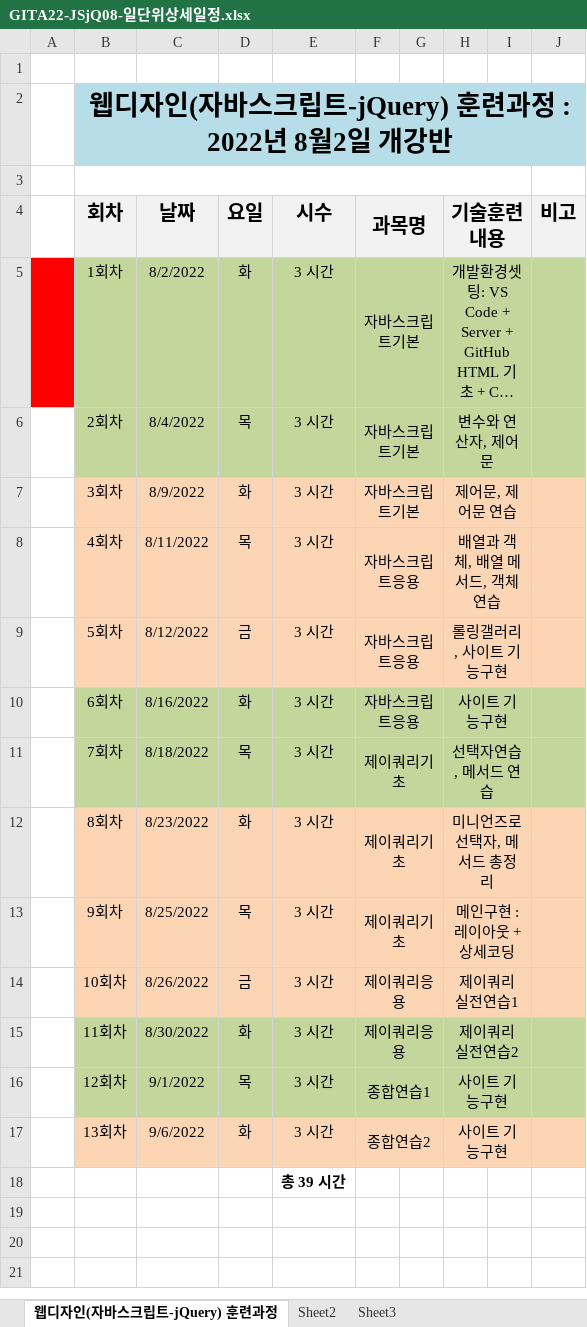
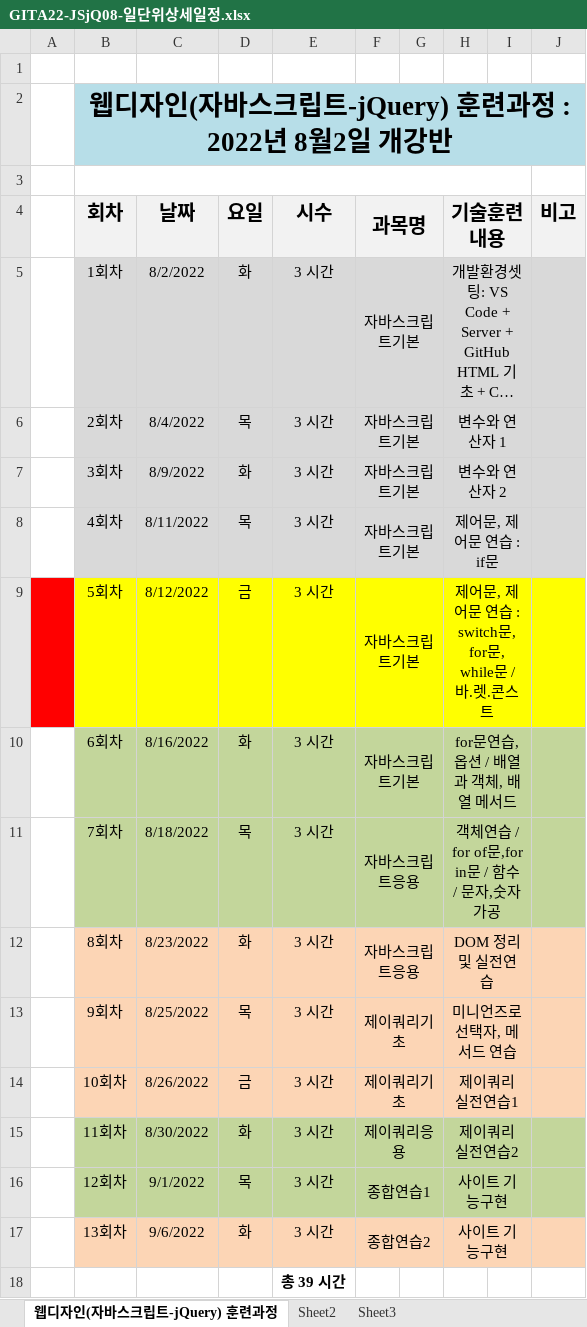
Before and after one commit to tombap8/TOMCO5, an Excel workbook: 000.커리큐럼/GITA22-JSjQ08-일단위상세일정.xlsx, sheet 웹디자인(자바스크립트-jQuery) 훈련과정, drawn as a sheet; long unchanged cells end in …; values as stored, in another font and other column widths than the file's, no borders; the diff names each change by its address in the sheet, - before the commit and + after, or states it on an @@ line.

```diff
--- a/000.커리큐럼/GITA22-JSjQ08-일단위상세일정.xlsx (sheet 웹디자인(자바스크립트-jQuery) 훈련과정)
+++ b/000.커리큐럼/GITA22-JSjQ08-일단위상세일정.xlsx (sheet 웹디자인(자바스크립트-jQuery) 훈련과정)
-A5 fill: #FF0000
+A5 fill: none
-B5:J6 fill: #C3D69B
+B5:J6 fill: #D9D9D9
-H6 (기술훈련 내용): 변수와 연산자, 제어문
+H6 (기술훈련 내용): 변수와 연산자 1
-B7:J8 fill: #FCD5B5
+B7:J8 fill: #D9D9D9
-H7 (기술훈련 내용): 제어문, 제어문 연습
+H7 (기술훈련 내용): 변수와 연산자 2
-F8:F10 (과목명): 자바스크립트응용
+F8:F10 (과목명): 자바스크립트기본
-H8 (기술훈련 내용): 배열과 객체, 배열 메서드, 객체연습
+H8 (기술훈련 내용): 제어문, 제어문 연습 : if문
-A9 fill: none
+A9 fill: #FF0000
-B9:J9 fill: #FCD5B5
+B9:J9 fill: #FFFF00
-H9 (기술훈련 내용): 롤링갤러리, 사이트 기능구현
+H9 (기술훈련 내용): 제어문, 제어문 연습 : switch문, for문, while문 / 바.렛.콘스트
-H10 (기술훈련 내용): 사이트 기능구현
+H10 (기술훈련 내용): for문연습,옵션 / 배열과 객체, 배열 메서드
-F11:F12 (과목명): 제이쿼리기초
+F11:F12 (과목명): 자바스크립트응용
-H11 (기술훈련 내용): 선택자연습, 메서드 연습
+H11 (기술훈련 내용): 객체연습 / for of문,for in문 / 함수 / 문자,숫자가공
-H12 (기술훈련 내용): 미니언즈로 선택자, 메서드 총정리
+H12 (기술훈련 내용): DOM 정리 및 실전연습
-H13 (기술훈련 내용): 메인구현 : 레이아웃 + 상세코딩
+H13 (기술훈련 내용): 미니언즈로 선택자, 메서드 연습
-F14 (과목명): 제이쿼리응용
+F14 (과목명): 제이쿼리기초
```
Also changed, not shown: 1 other file.
